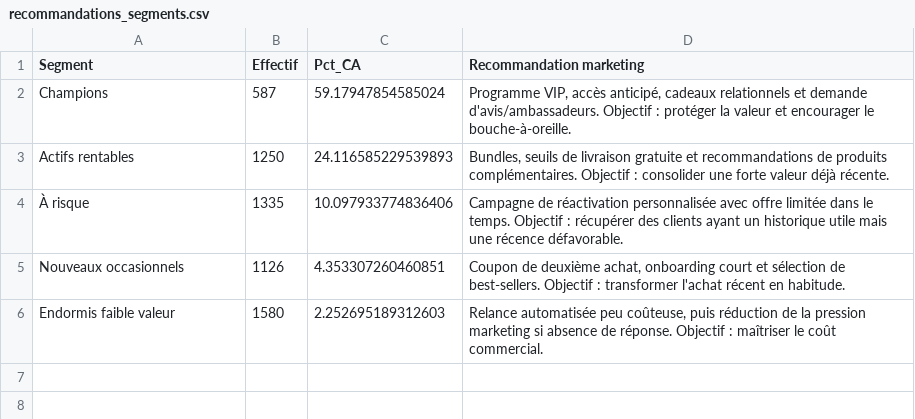
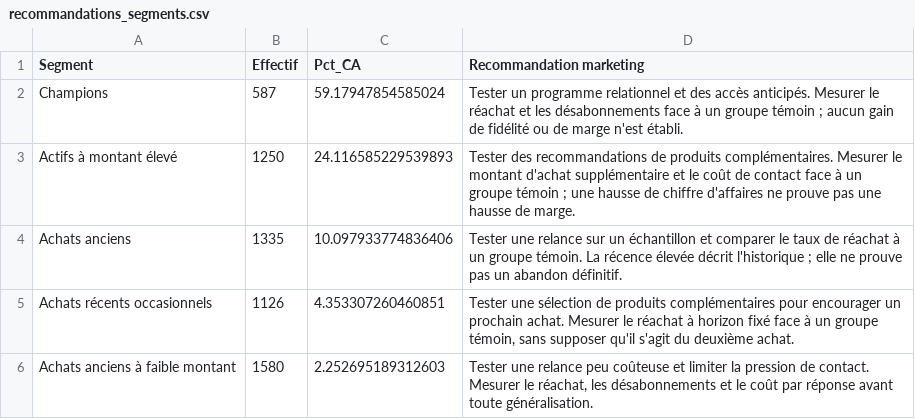
Before and after one commit to Mounix756/rfm-customer-segmentation-platform, a CSV file: api/data/recommandations_segments.csv, drawn as a sheet.

Commit message:
feat(rfm): fiabiliser la livraison et le classement des clients
Décrire les segments selon les achats observés et synchroniser le modèle, les tables et la fiche documentaire.

Exiger une période cohérente pour le classement et distinguer les simulations.

Ajouter la recherche, les filtres et les exports globaux dans l’API.

```diff
--- a/api/data/recommandations_segments.csv
+++ b/api/data/recommandations_segments.csv
@@ -1,6 +1,6 @@
 Segment,Effectif,Pct_CA,Recommandation marketing
-Champions,587,59.17947854585024,"Programme VIP, accès anticipé, cadeaux relationnels et demande d'avis/ambassadeurs. Objectif : protéger la valeur et encourager le bouche-à-oreille."
-Actifs rentables,1250,24.116585229539893,"Bundles, seuils de livraison gratuite et recommandations de produits complémentaires. Objectif : consolider une forte valeur déjà récente."
-À risque,1335,10.097933774836406,Campagne de réactivation personnalisée avec offre limitée dans le temps. Objectif : récupérer des clients ayant un historique utile mais une récence défavorable.
-Nouveaux occasionnels,1126,4.353307260460851,"Coupon de deuxième achat, onboarding court et sélection de best-sellers. Objectif : transformer l'achat récent en habitude."
-Endormis faible valeur,1580,2.252695189312603,"Relance automatisée peu coûteuse, puis réduction de la pression marketing si absence de réponse. Objectif : maîtriser le coût commercial."
+Champions,587,59.17947854585024,Tester un programme relationnel et des accès anticipés. Mesurer le réachat et les désabonnements face à un groupe témoin ; aucun gain de fidélité ou de marge n'est établi.
+Actifs à montant élevé,1250,24.116585229539893,Tester des recommandations de produits complémentaires. Mesurer le montant d'achat supplémentaire et le coût de contact face à un groupe témoin ; une hausse de chiffre d'affaires ne prouve pas une hausse de marge.
+Achats anciens,1335,10.097933774836406,Tester une relance sur un échantillon et comparer le taux de réachat à un groupe témoin. La récence élevée décrit l'historique ; elle ne prouve pas un abandon définitif.
+Achats récents occasionnels,1126,4.353307260460851,"Tester une sélection de produits complémentaires pour encourager un prochain achat. Mesurer le réachat à horizon fixé face à un groupe témoin, sans supposer qu'il s'agit du deuxième achat."
+Achats anciens à faible montant,1580,2.252695189312603,"Tester une relance peu coûteuse et limiter la pression de contact. Mesurer le réachat, les désabonnements et le coût par réponse avant toute généralisation."
```
Also changed, not shown: api/data/migrations_retours.csv, api/data/profils_politiques_retours.csv, 30 other files.
